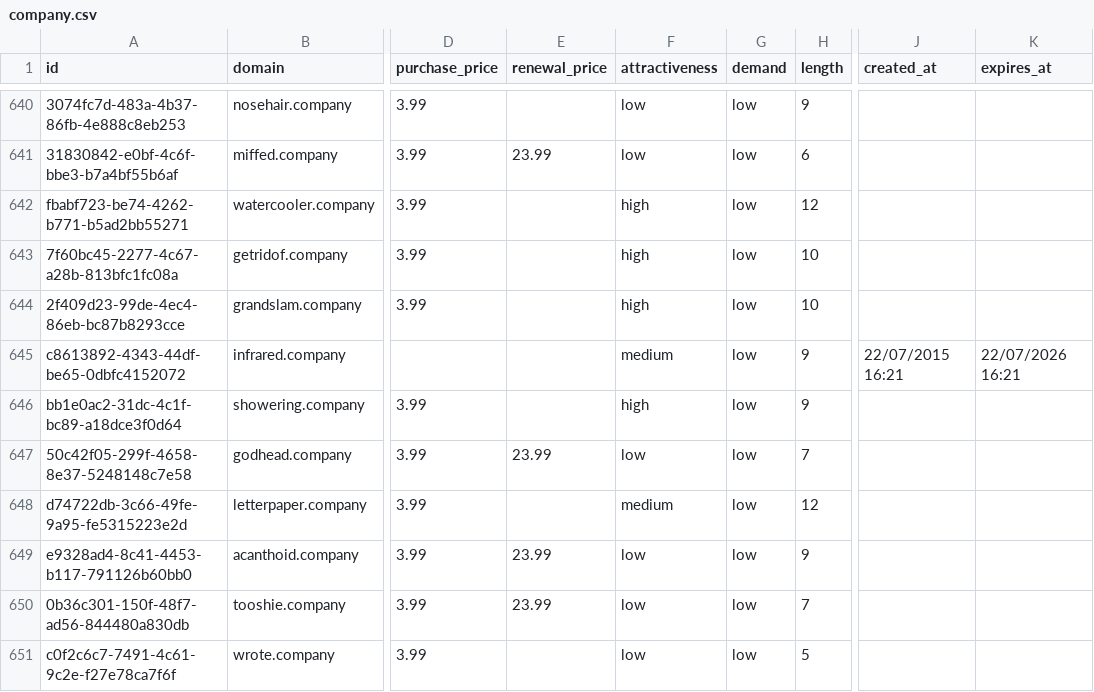
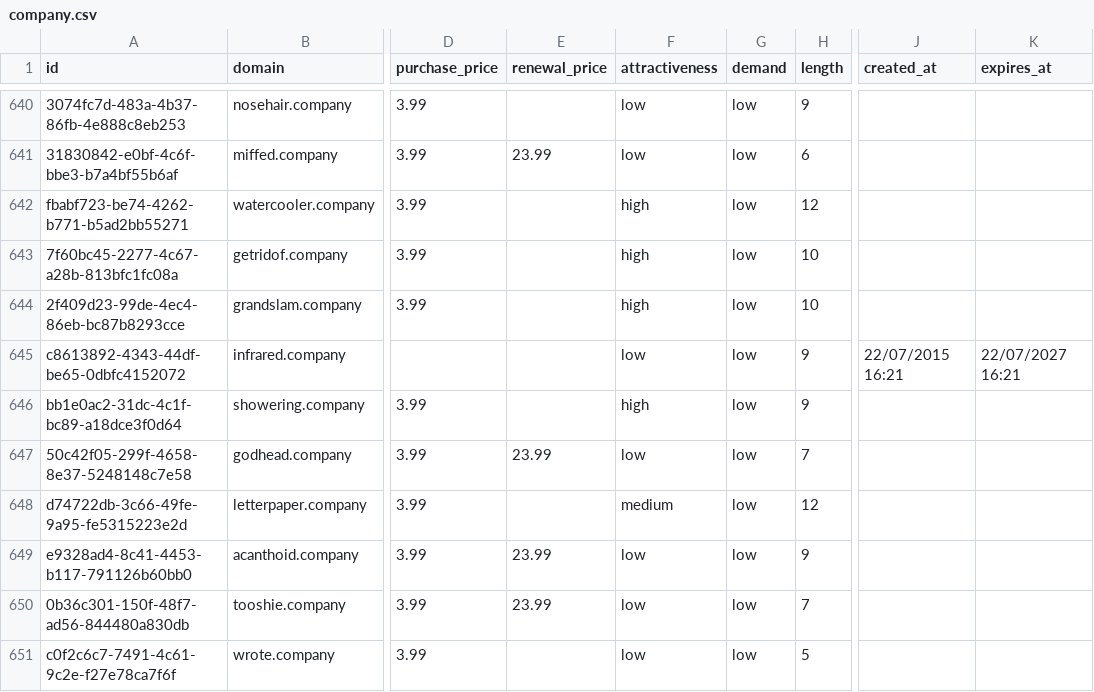
Before and after one commit to UniqueDomains/company-oneword-domains, a CSV file: company.csv, drawn as a sheet; only a part is shown, gaps mark what is left out; the diff names each change by its address in the sheet, - before the commit and + after, or states it on an @@ line.

Commit message:
Domains update

```diff
--- a/company.csv
+++ b/company.csv
-F645 (attractiveness): medium
+F645 (attractiveness): low
-K645 (expires_at): 22/07/2026 16:21
+K645 (expires_at): 22/07/2027 16:21
```
Also changed, not shown: 4 other files.
